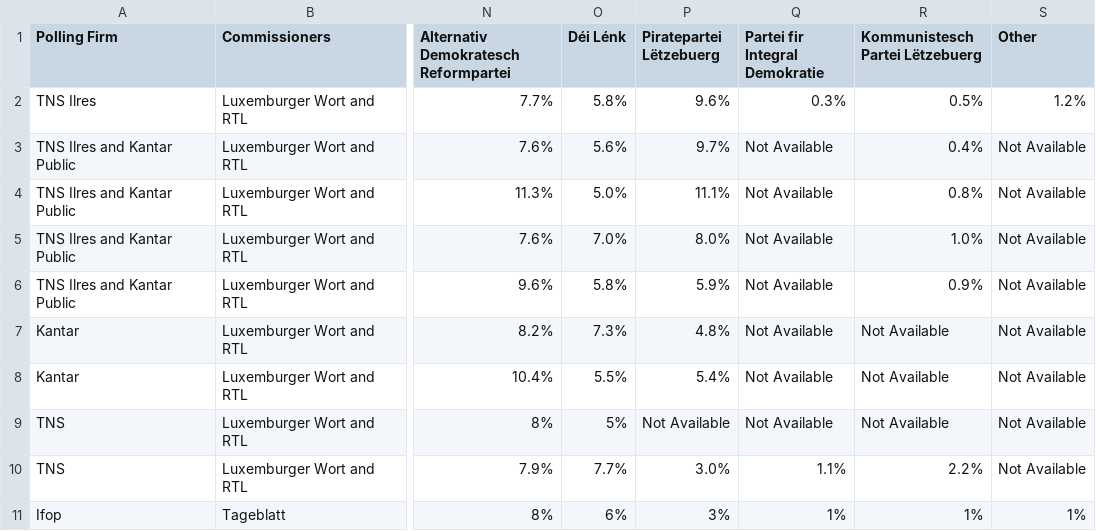
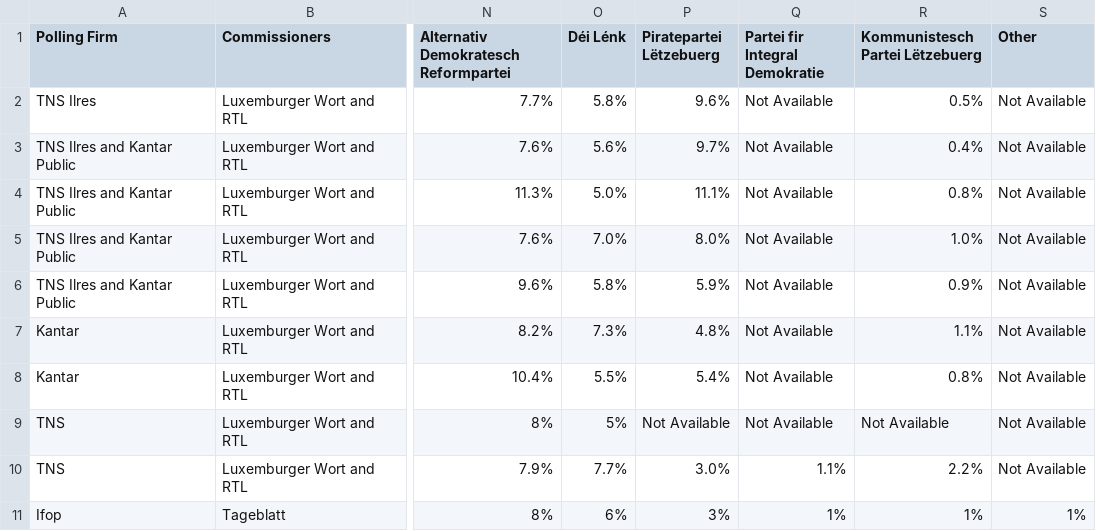
Before and after one commit to michalskop/europeelects, a CSV file: data_original/lu.csv, drawn as a sheet; only a part is shown, gaps mark what is left out; the diff names each change by its address in the sheet, - before the commit and + after, or states it on an @@ line.

```diff
--- a/data_original/lu.csv
+++ b/data_original/lu.csv
-Q2 (Partei fir Integral Demokratie): 0.3%
+Q2 (Partei fir Integral Demokratie): Not Available
-S2 (Other): 1.2%
+S2 (Other): Not Available
-R7 (Kommunistesch Partei Lëtzebuerg): Not Available
+R7 (Kommunistesch Partei Lëtzebuerg): 1.1%
-R8 (Kommunistesch Partei Lëtzebuerg): Not Available
+R8 (Kommunistesch Partei Lëtzebuerg): 0.8%
```
